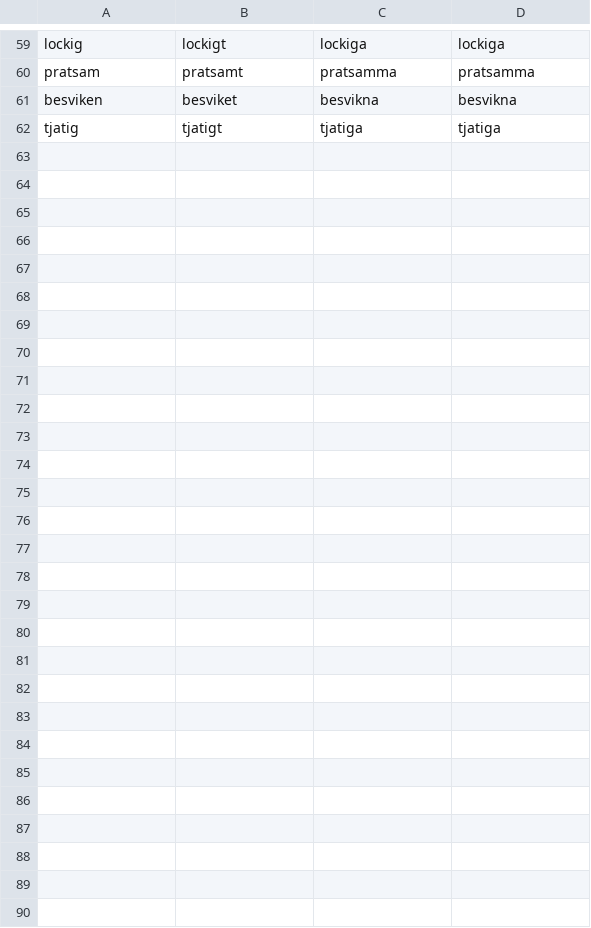
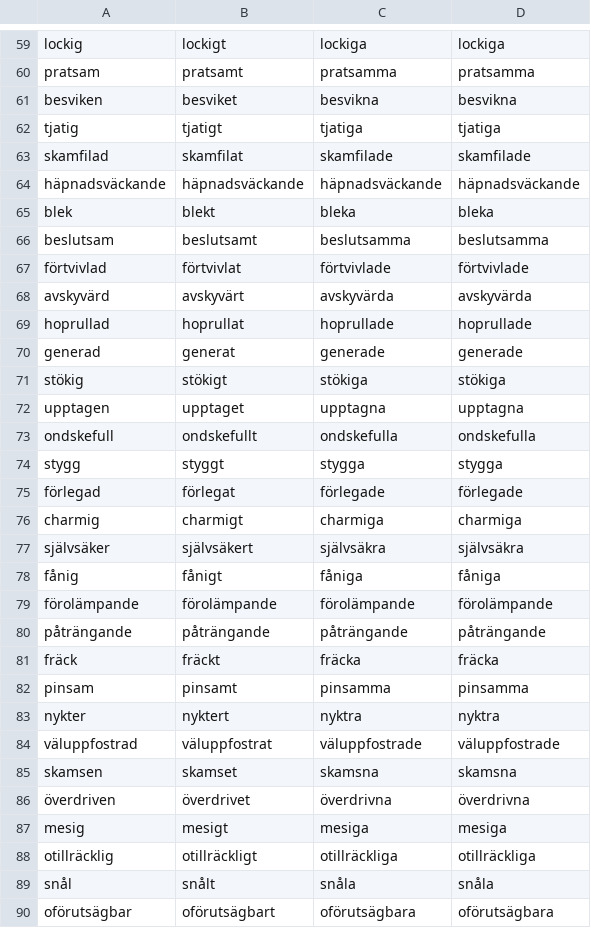
Before and after one commit to Ugzuzg/svenska-ord, a CSV file: src/app/adjectives.csv, drawn as a sheet; only a part is shown, gaps mark what is left out; the diff names each change by its address in the sheet, - before the commit and + after, or states it on an @@ line.

Commit message:
add more adjectives

```diff
--- a/src/app/adjectives.csv
+++ b/src/app/adjectives.csv
+row 63: skamfilad | skamfilat | skamfilade | skamfilade
+row 64: häpnadsväckande | häpnadsväckande | häpnadsväckande | häpnadsväckande
+row 65: blek | blekt | bleka | bleka
+row 66: beslutsam | beslutsamt | beslutsamma | beslutsamma
+row 67: förtvivlad | förtvivlat | förtvivlade | förtvivlade
+row 68: avskyvärd | avskyvärt | avskyvärda | avskyvärda
+row 69: hoprullad | hoprullat | hoprullade | hoprullade
+row 70: generad | generat | generade | generade
+row 71: stökig | stökigt | stökiga | stökiga
+row 72: upptagen | upptaget | upptagna | upptagna
+row 73: ondskefull | ondskefullt | ondskefulla | ondskefulla
+row 74: stygg | styggt | stygga | stygga
+row 75: förlegad | förlegat | förlegade | förlegade
+row 76: charmig | charmigt | charmiga | charmiga
+row 77: självsäker | självsäkert | självsäkra | självsäkra
+row 78: fånig | fånigt | fåniga | fåniga
+row 79: förolämpande | förolämpande | förolämpande | förolämpande
+row 80: påträngande | påträngande | påträngande | påträngande
+row 81: fräck | fräckt | fräcka | fräcka
+row 82: pinsam | pinsamt | pinsamma | pinsamma
+row 83: nykter | nyktert | nyktra | nyktra
+row 84: väluppfostrad | väluppfostrat | väluppfostrade | väluppfostrade
+row 85: skamsen | skamset | skamsna | skamsna
+row 86: överdriven | överdrivet | överdrivna | överdrivna
+row 87: mesig | mesigt | mesiga | mesiga
+row 88: otillräcklig | otillräckligt | otillräckliga | otillräckliga
+row 89: snål | snålt | snåla | snåla
+row 90: oförutsägbar | oförutsägbart | oförutsägbara | oförutsägbara
```
